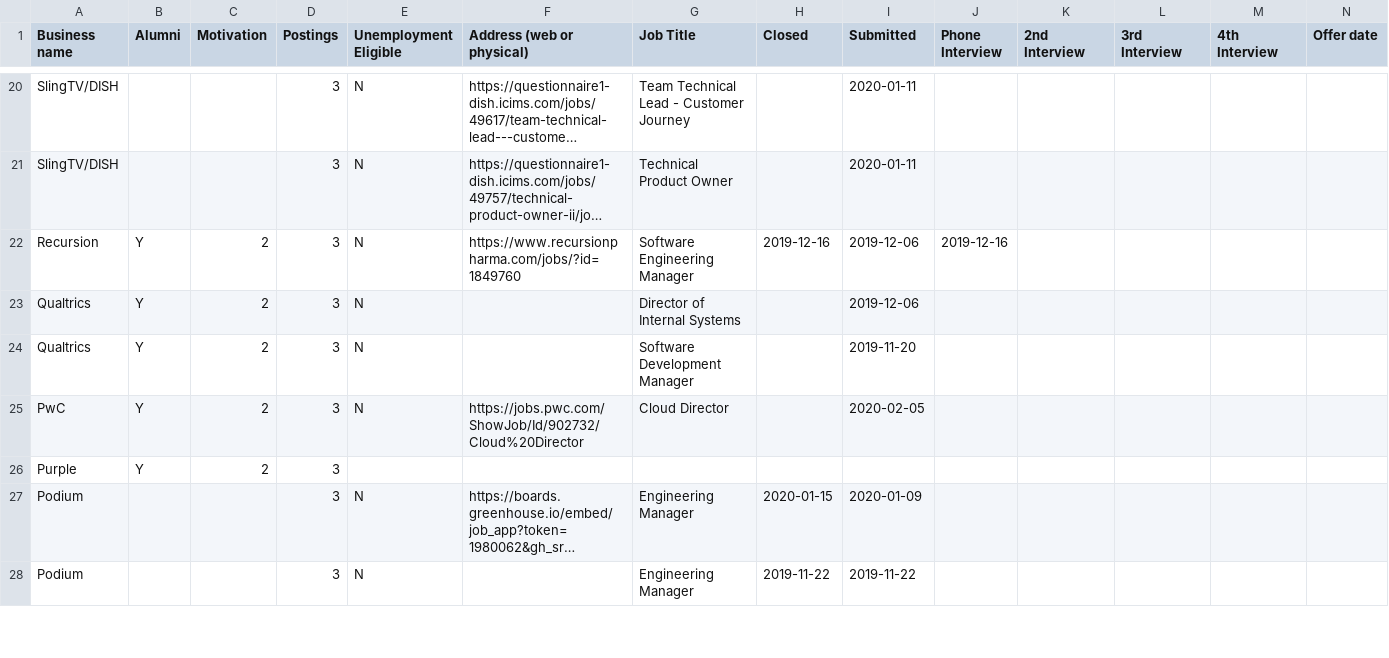
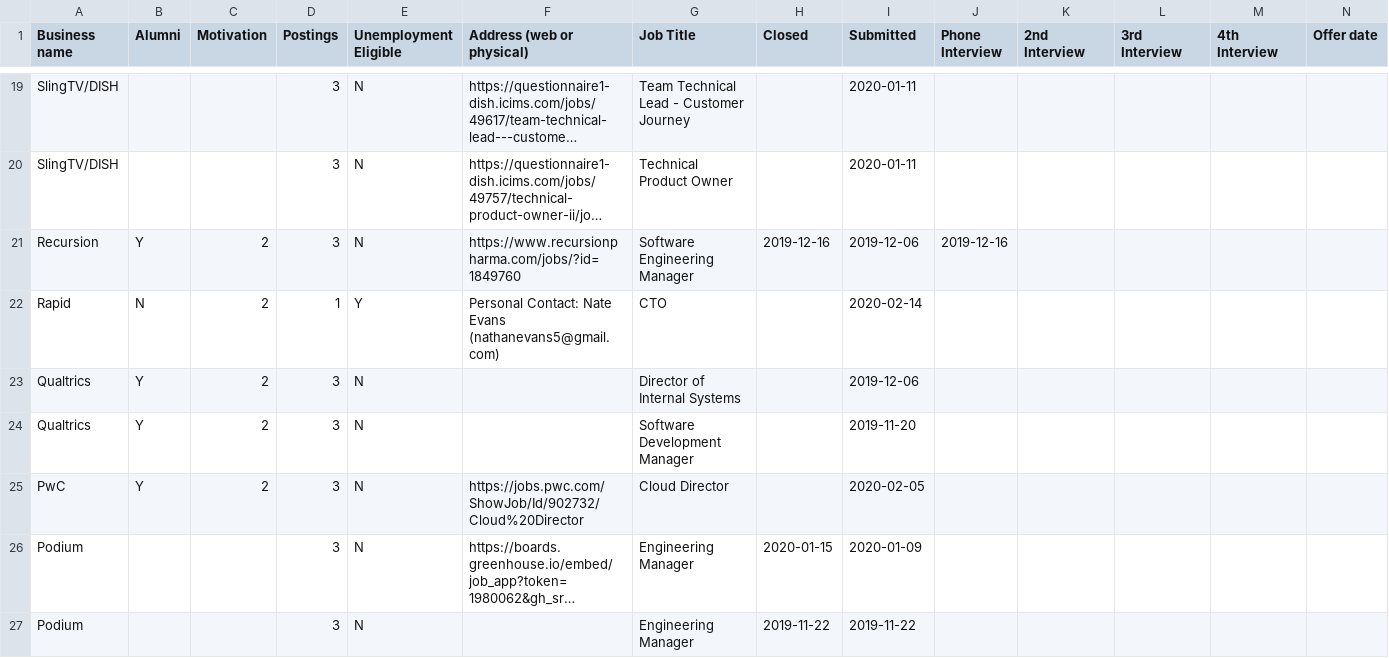
Before and after one commit to digitalbias/digitalbias.github.io, a CSV file: files/job_search.csv, drawn as a sheet; only a part is shown, gaps mark what is left out; long unchanged cells end in …; removed rows and columns are numbered as before the commit, all else as after; rows hold the shown columns only; the diff covers the shown part only; the diff names each change by its address in the sheet, - before the commit and + after, or states it on an @@ line.

Commit message:
new data

```diff
--- a/files/job_search.csv
+++ b/files/job_search.csv
+row 22: Rapid | N | 2 | 1 | Y | Personal Contact: Nate Evans (nathanevans5@gmail.com) | CTO |  | 2020-02-14
-row 26: Purple | Y | 2 | 3
```
Also changed, not shown: 2 added rows, 2 removed rows and 16 edited cells elsewhere in this file.
